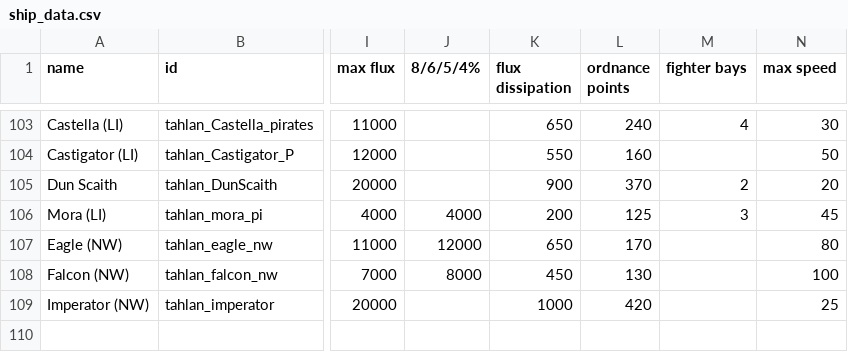
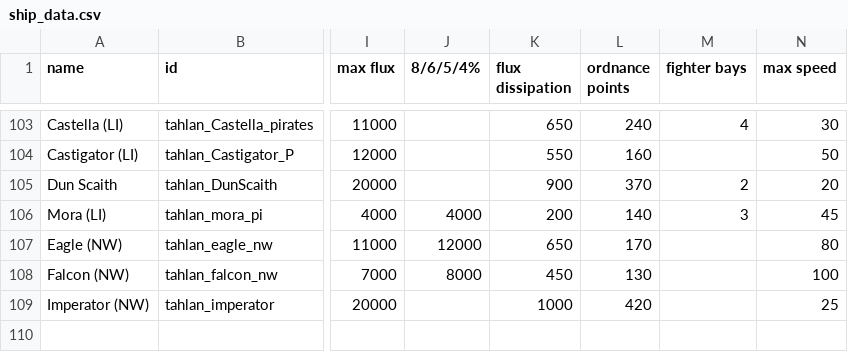
Before and after one commit to niatahl/tahlan-shipworks, a CSV file: data/hulls/ship_data.csv, drawn as a sheet; only a part is shown, gaps mark what is left out; the diff names each change by its address in the sheet, - before the commit and + after, or states it on an @@ line.

```diff
--- a/data/hulls/ship_data.csv
+++ b/data/hulls/ship_data.csv
-L106 (ordnance points): 125
+L106 (ordnance points): 140
```
Also changed, not shown: 13 other files.
